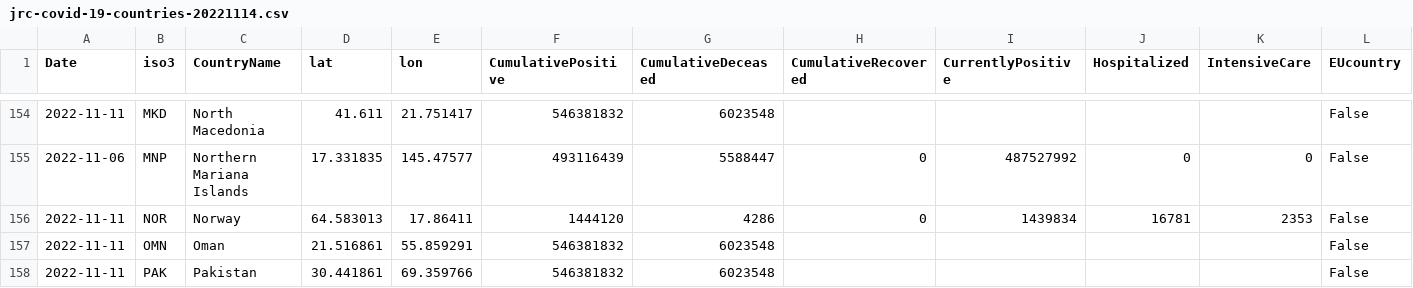
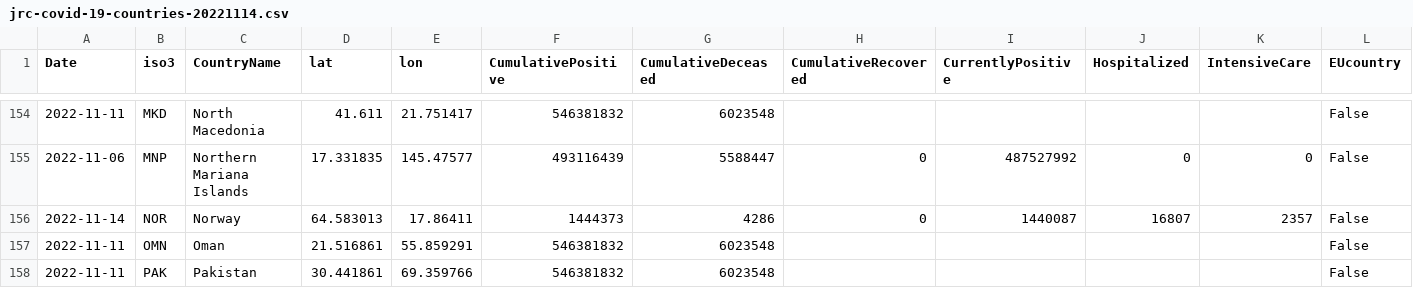
Before and after one commit to romyhansum/COVID-19, a CSV file: data-by-country/jrc-covid-19-countries-20221114.csv, drawn as a sheet; only a part is shown, gaps mark what is left out; the diff names each change by its address in the sheet, - before the commit and + after, or states it on an @@ line.

```diff
--- a/data-by-country/jrc-covid-19-countries-20221114.csv
+++ b/data-by-country/jrc-covid-19-countries-20221114.csv
-A156 (Date): 2022-11-11
+A156 (Date): 2022-11-14
-F156 (CumulativePositive): 1444120
+F156 (CumulativePositive): 1444373
-I156 (CurrentlyPositive): 1439834
+I156 (CurrentlyPositive): 1440087
-J156 (Hospitalized): 16781
+J156 (Hospitalized): 16807
-K156 (IntensiveCare): 2353
+K156 (IntensiveCare): 2357
```
Also changed, not shown: data-by-country/jrc-covid-19-countries-latest.csv, data-of-world/jrc-covid-19-world-latest.csv, 5 other files.
